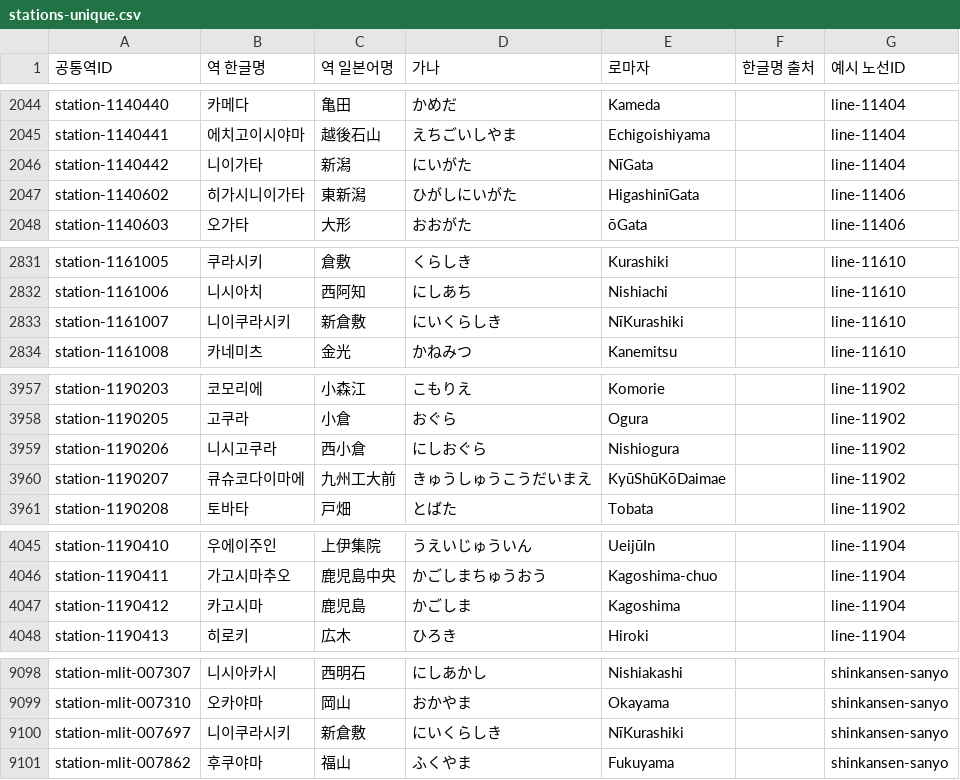
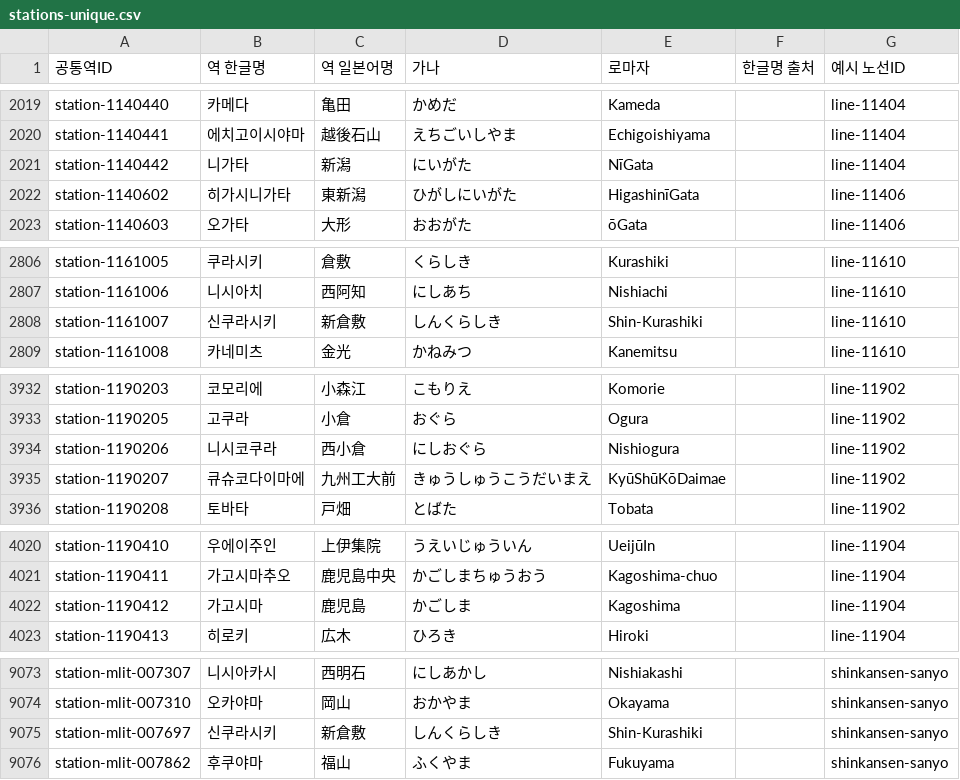
Before and after one commit to s3h0726/SUBTYPE, a CSV file: reports/korean-names/stations-unique.csv, drawn as a sheet; only a part is shown, gaps mark what is left out; the diff covers the shown part only.

```diff
--- a/reports/korean-names/stations-unique.csv
+++ b/reports/korean-names/stations-unique.csv
@@ -2045,4 +2020,4 @@
 "station-1140441","에치고이시야마","越後石山","えちごいしやま","Echigoishiyama","","line-11404"
-"station-1140442","니이가타","新潟","にいがた","NīGata","","line-11404"
-"station-1140602","히가시니이가타","東新潟","ひがしにいがた","HigashinīGata","","line-11406"
+"station-1140442","니가타","新潟","にいがた","NīGata","","line-11404"
+"station-1140602","히가시니가타","東新潟","ひがしにいがた","HigashinīGata","","line-11406"
 "station-1140603","오가타","大形","おおがた","ōGata","","line-11406"
@@ -2832,3 +2807,3 @@
 "station-1161006","니시아치","西阿知","にしあち","Nishiachi","","line-11610"
-"station-1161007","니이쿠라시키","新倉敷","にいくらしき","NīKurashiki","","line-11610"
+"station-1161007","신쿠라시키","新倉敷","しんくらしき","Shin-Kurashiki","","line-11610"
 "station-1161008","카네미츠","金光","かねみつ","Kanemitsu","","line-11610"
@@ -3958,3 +3933,3 @@
 "station-1190205","고쿠라","小倉","おぐら","Ogura","","line-11902"
-"station-1190206","니시고쿠라","西小倉","にしおぐら","Nishiogura","","line-11902"
+"station-1190206","니시코쿠라","西小倉","にしおぐら","Nishiogura","","line-11902"
 "station-1190207","큐슈코다이마에","九州工大前","きゅうしゅうこうだいまえ","KyūShūKōDaimae","","line-11902"
@@ -4046,3 +4021,3 @@
 "station-1190411","가고시마추오","鹿児島中央","かごしまちゅうおう","Kagoshima-chuo","","line-11904"
-"station-1190412","카고시마","鹿児島","かごしま","Kagoshima","","line-11904"
+"station-1190412","가고시마","鹿児島","かごしま","Kagoshima","","line-11904"
 "station-1190413","히로키","広木","ひろき","Hiroki","","line-11904"
@@ -9099,3 +9074,3 @@
 "station-mlit-007310","오카야마","岡山","おかやま","Okayama","","shinkansen-sanyo"
-"station-mlit-007697","니이쿠라시키","新倉敷","にいくらしき","NīKurashiki","","shinkansen-sanyo"
+"station-mlit-007697","신쿠라시키","新倉敷","しんくらしき","Shin-Kurashiki","","shinkansen-sanyo"
 "station-mlit-007862","후쿠야마","福山","ふくやま","Fukuyama","","shinkansen-sanyo"
```
Also changed, not shown: 25 removed rows and 3 edited cells elsewhere in this file, 2 other files.
